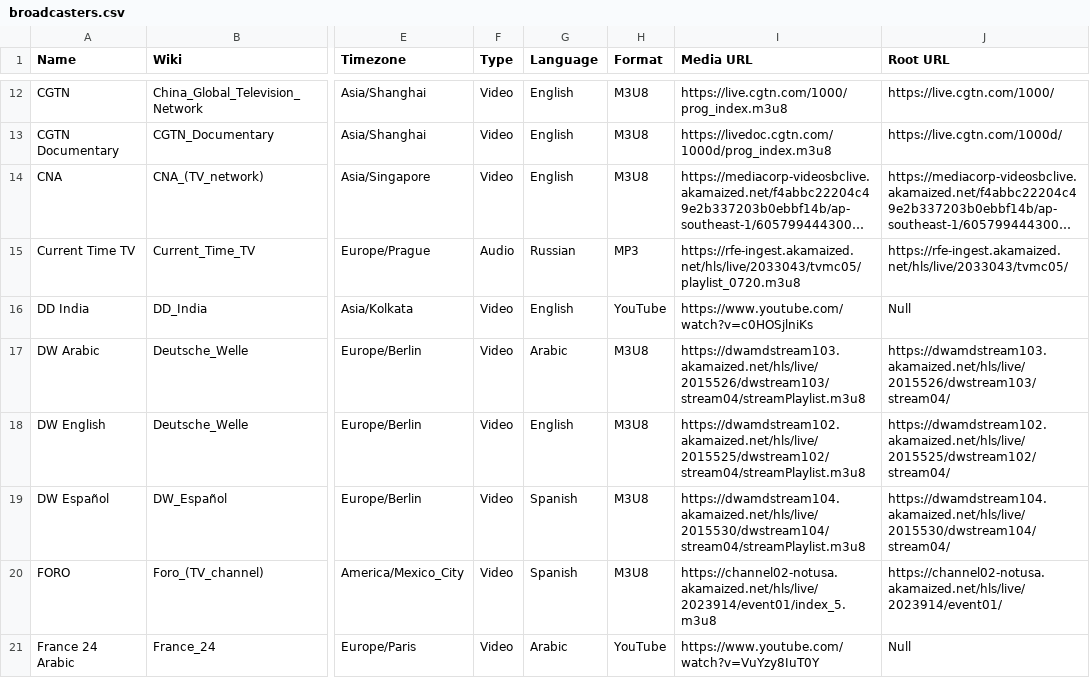
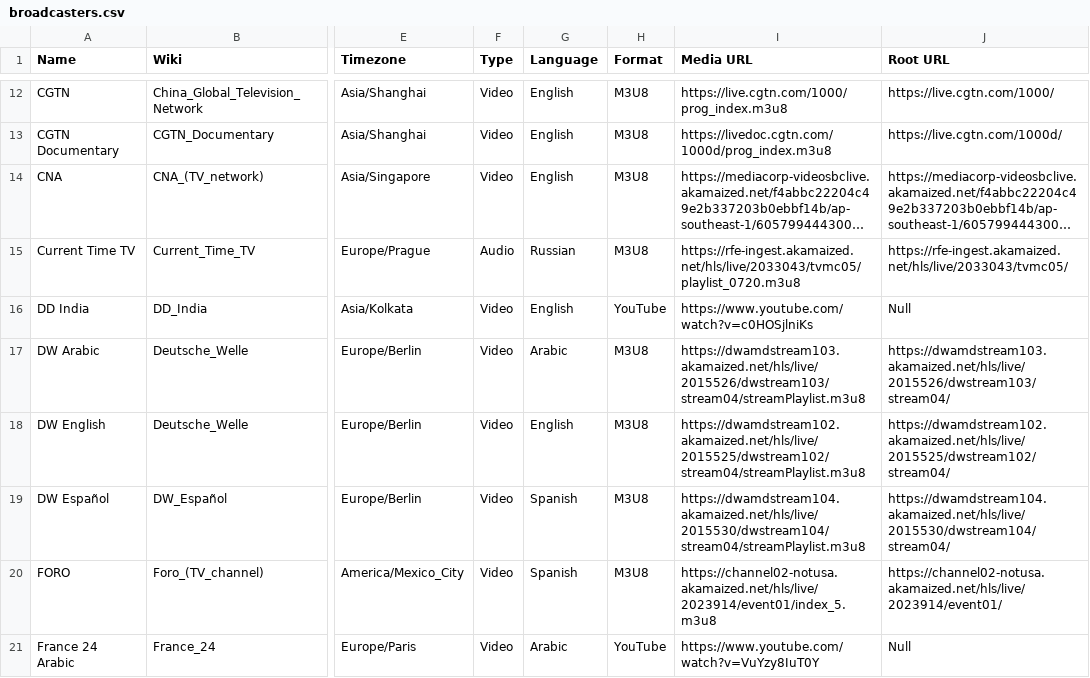
Before and after one commit to cpremoshis/global-media, a CSV file: Assets/broadcasters.csv, drawn as a sheet; only a part is shown, gaps mark what is left out; long unchanged cells end in …; the diff names each change by its address in the sheet, - before the commit and + after, or states it on an @@ line.

```diff
--- a/Assets/broadcasters.csv
+++ b/Assets/broadcasters.csv
-H15 (Format): MP3
+H15 (Format): M3U8
```
